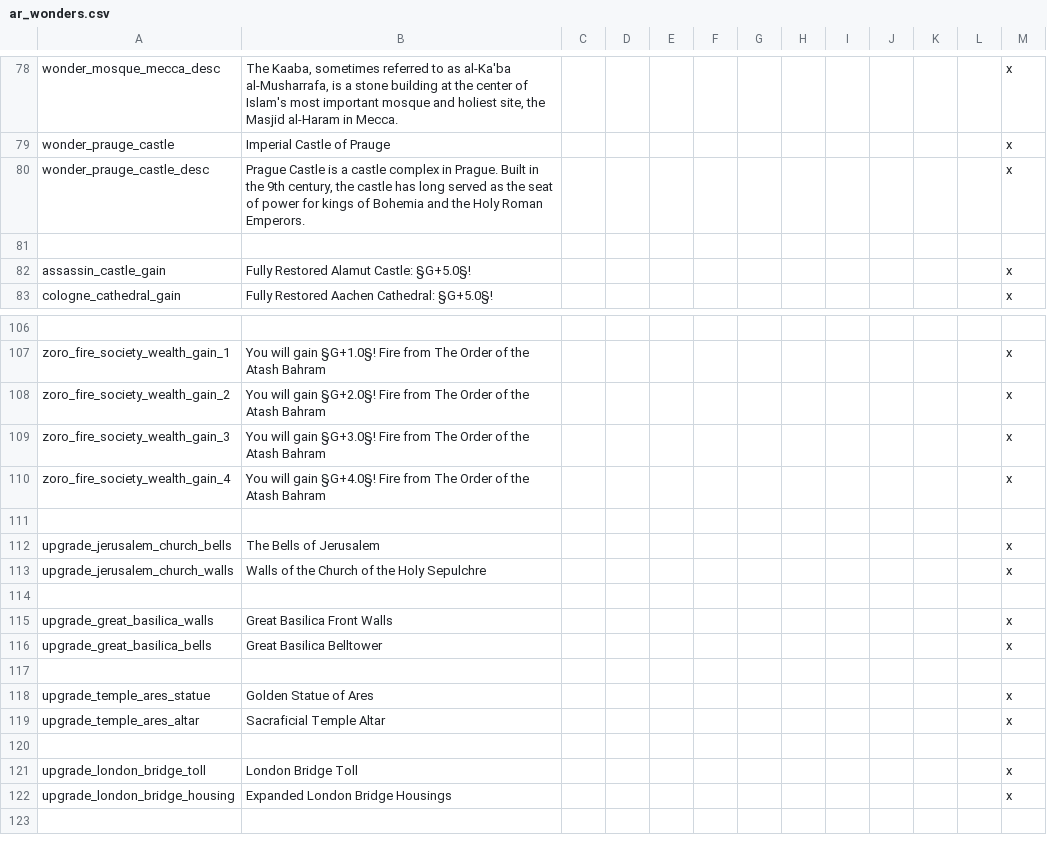
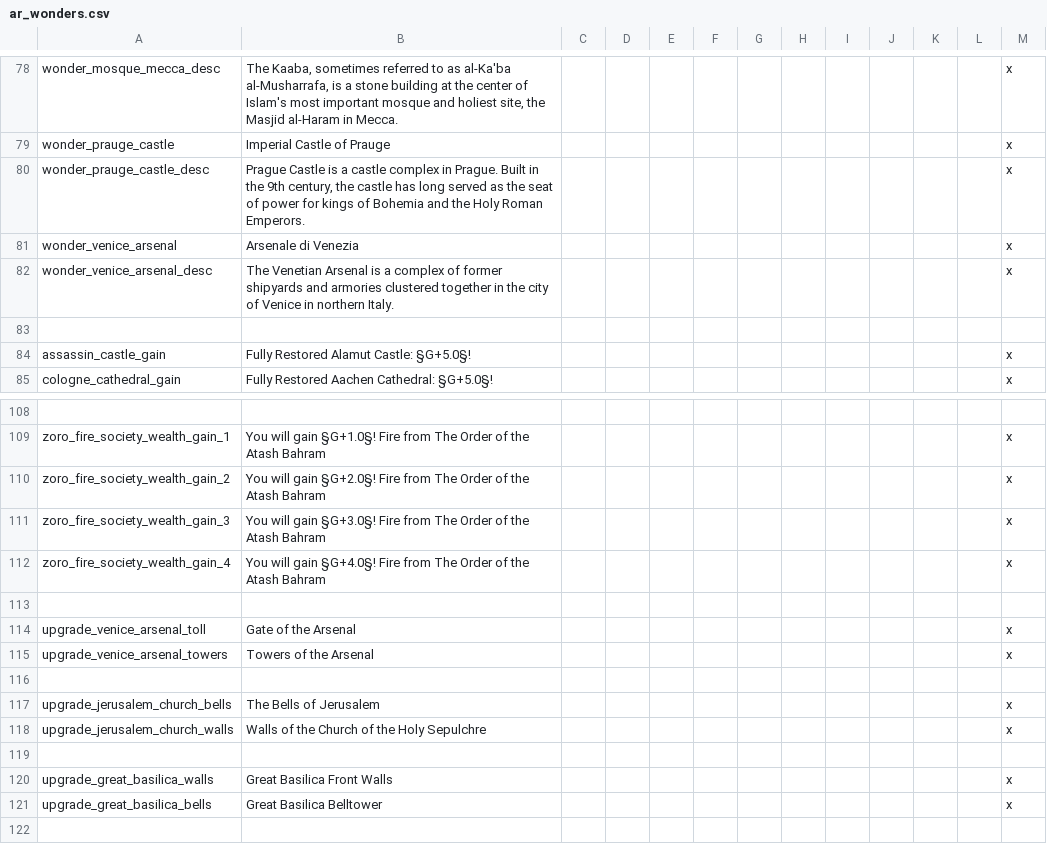
Before and after one commit to Archidemos/extradecisions, a CSV file: localisation/ar_wonders.csv, drawn as a sheet; only a part is shown, gaps mark what is left out; the shorter side is filled out with more unchanged rows; the diff names each change by its address in the sheet, - before the commit and + after, or states it on an @@ line.

```diff
--- a/localisation/ar_wonders.csv
+++ b/localisation/ar_wonders.csv
+row 81: wonder_venice_arsenal | Arsenale di Venezia |  |  |  |  |  |  |  |  |  |  | x
+row 82: wonder_venice_arsenal_desc | The Venetian Arsenal is a complex of former shipyards and armories clustered together in the city of Venice in northern Italy. |  |  |  |  |  |  |  |  |  |  | x
+row 113: (empty)
+row 114: upgrade_venice_arsenal_toll | Gate of the Arsenal |  |  |  |  |  |  |  |  |  |  | x
+row 115: upgrade_venice_arsenal_towers | Towers of the Arsenal |  |  |  |  |  |  |  |  |  |  | x
```
Also changed, not shown: localisation/ar_decisions.csv, localisation/ar_modifiers.csv, 20 other files.
